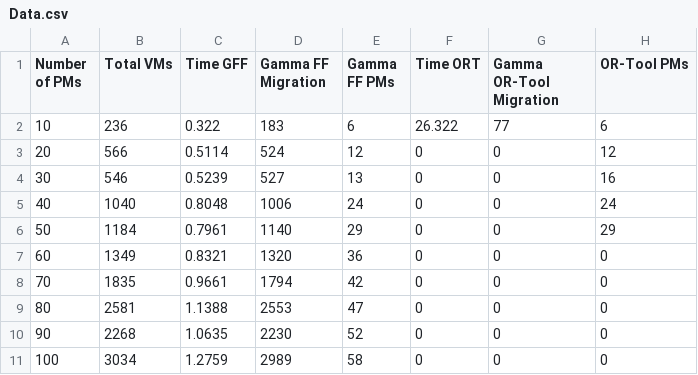
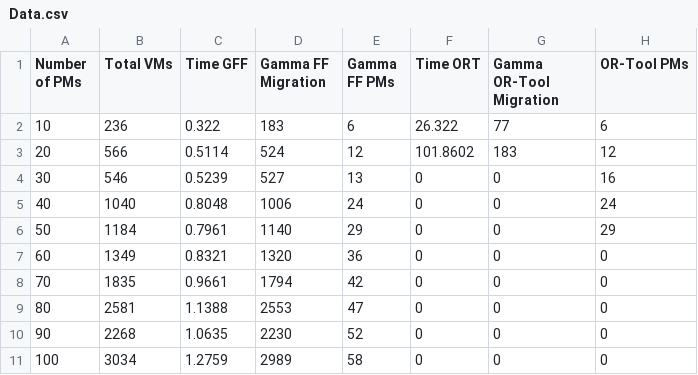
Before and after one commit to KhnhDuy1sMe/Training, a CSV file: Data.csv, drawn as a sheet.

Commit message:
Update Data.csv

```diff
--- a/Data.csv
+++ b/Data.csv
@@ -2,3 +2,3 @@ Number of PMs , Total VMs , Time GFF , Gamma FF Migration , Gamma FF PMs , Time
 10,236,0.322,183,6,26.322,77,6
-20,566,0.5114,524,12,0,0,12
+20,566,0.5114,524,12,101.8602,183,12
 30,546,0.5239,527,13,0,0,16
```
